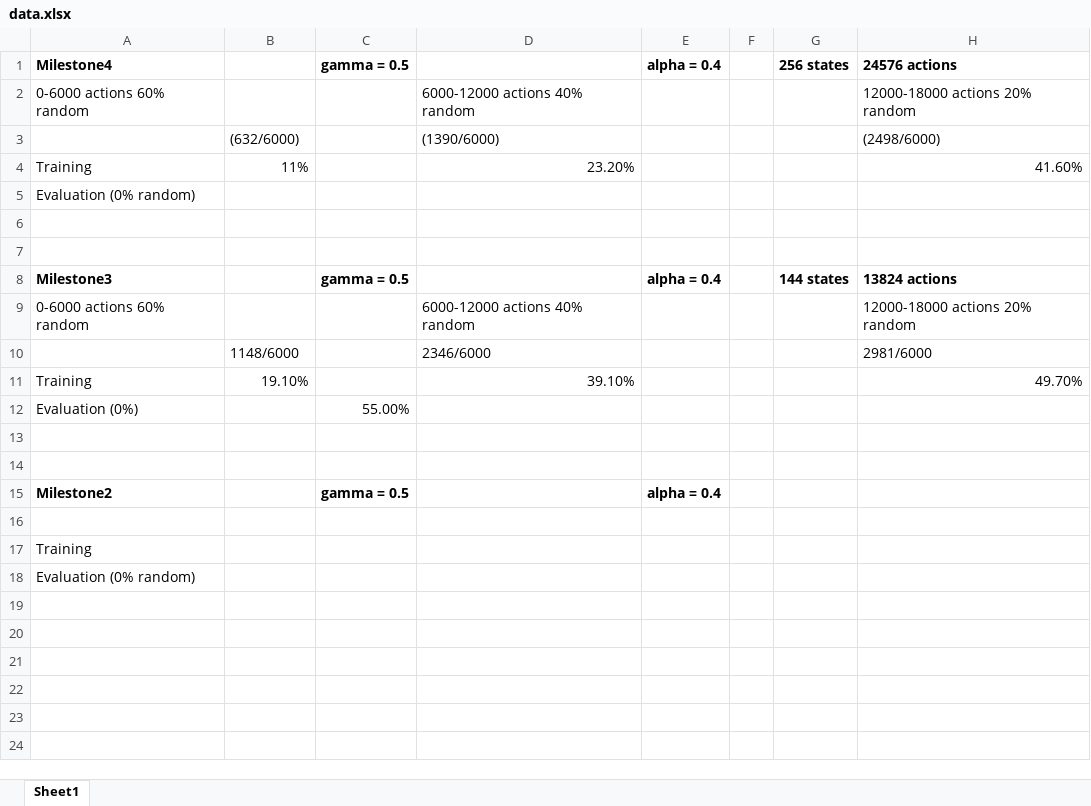
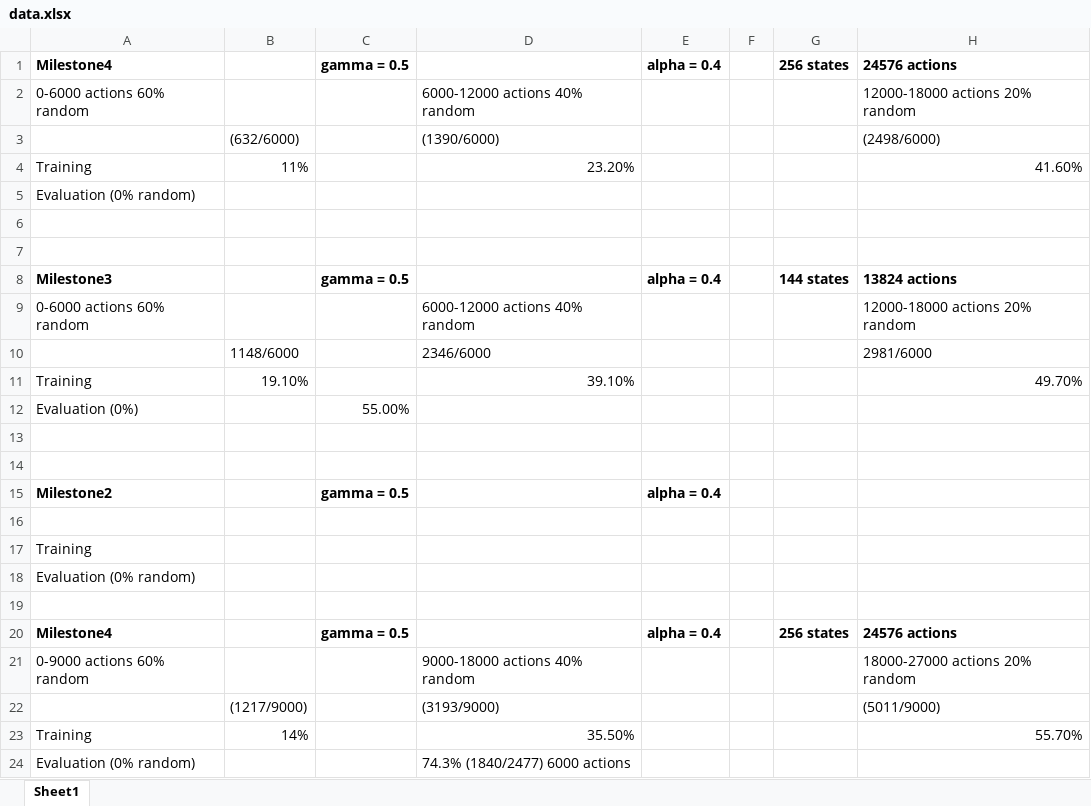
Before and after one commit to CanDNguyen/PigRL, an Excel workbook: data.xlsx, sheet Sheet1, drawn as a sheet; values as stored, in another font and other column widths than the file's, no borders; the diff names each change by its address in the sheet, - before the commit and + after, or states it on an @@ line.

```diff
--- a/data.xlsx (sheet Sheet1)
+++ b/data.xlsx (sheet Sheet1)
+row 19: (empty)
+row 20: Milestone4 |  | gamma = 0.5 |  | alpha = 0.4 |  | 256 states | 24576 actions
+row 21: 0-9000 actions 60% random |  |  | 9000-18000 actions 40% random |  |  |  | 18000-27000 actions 20% random
+row 22:  | (1217/9000) |  | (3193/9000) |  |  |  | (5011/9000)
+row 23: Training | 14% |  | 35.50% |  |  |  | 55.70%
+row 24: Evaluation (0% random) |  |  | 74.3% (1840/2477) 6000 actions
```
Also changed, not shown: 2 other files.
